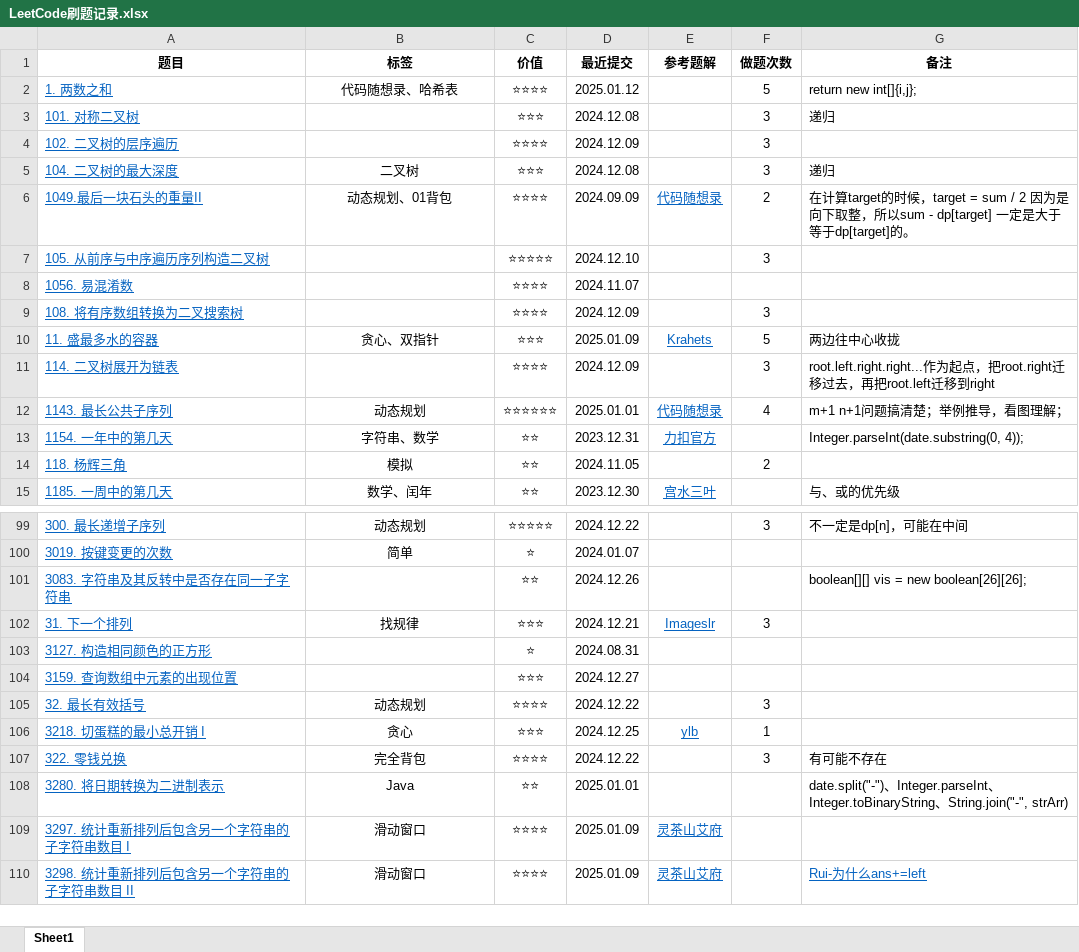
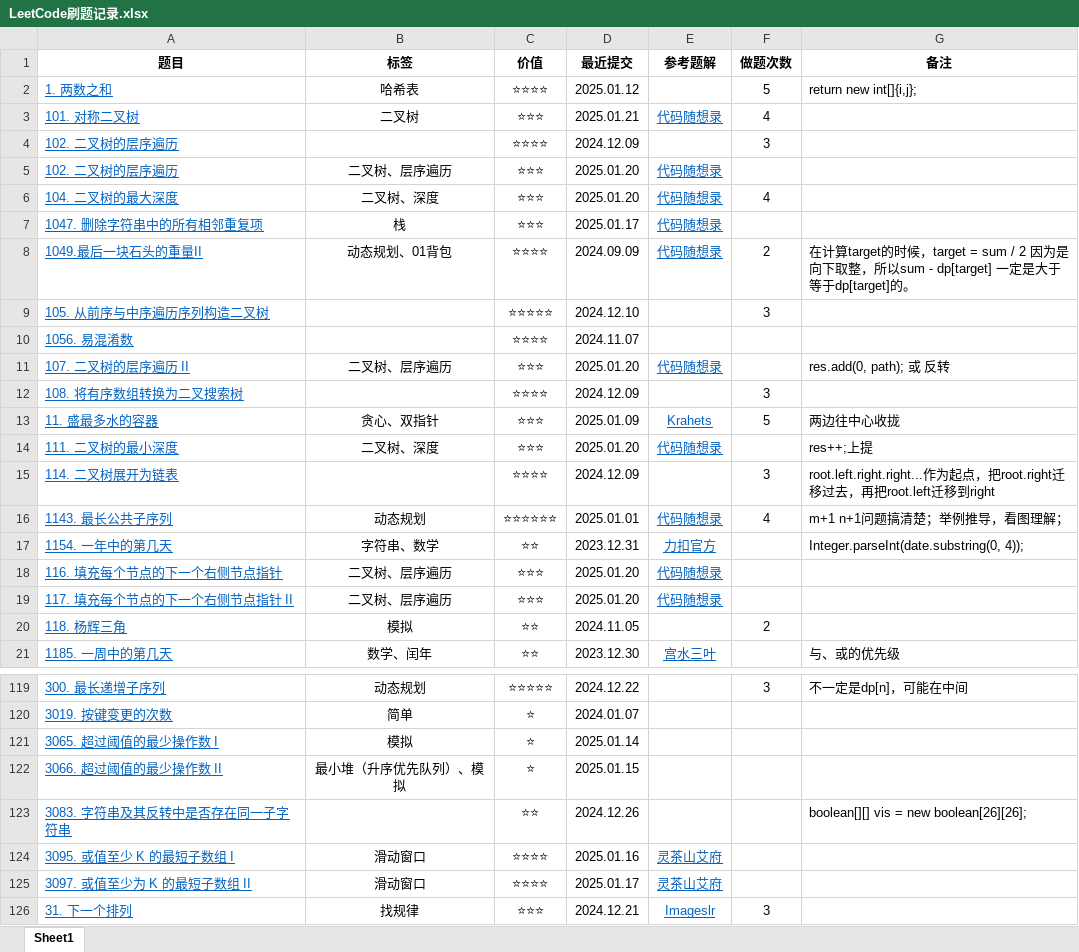
Before and after one commit to curforever/LeetCode, an Excel workbook: LeetCode刷题记录.xlsx, sheet Sheet1, drawn as a sheet; only a part is shown, gaps mark what is left out; the shorter side is filled out with more unchanged rows; values as stored, in another font and other column widths than the file's, no borders; table styles not drawn; addresses are those after the commit; the diff covers the shown part only; the diff names each change by its address in the sheet, - before the commit and + after, or states it on an @@ line.

Commit message:
2025.01.21 算法训练营Day14

```diff
--- a/LeetCode刷题记录.xlsx (sheet Sheet1)
+++ b/LeetCode刷题记录.xlsx (sheet Sheet1)
-B2 (标签): 代码随想录、哈希表
+B2 (标签): 哈希表
-B3 (标签): (empty)
+B3 (标签): 二叉树
-D3 (最近提交): 2024.12.08
+D3 (最近提交): 2025.01.21
-E3 (参考题解): (empty)
+E3 (参考题解): 代码随想录
-F3 (做题次数): 3
+F3 (做题次数): 4
-G3 (备注): 递归
+G3 (备注): (empty)
@@ row 207 moved to row 5: 102. 二叉树的层序遍历 @@
-B6 (标签): 二叉树
+B6 (标签): 二叉树、深度
-D6 (最近提交): 2024.12.08
+D6 (最近提交): 2025.01.20
-E6 (参考题解): (empty)
+E6 (参考题解): 代码随想录
-F6 (做题次数): 3
+F6 (做题次数): 4
-G6 (备注): 递归
+G6 (备注): (empty)
@@ row 200 moved to row 7: 1047. 删除字符串中的所有相邻重复项 @@
@@ row 208 moved to row 11: 107. 二叉树的层序遍历 II @@
@@ row 216 moved to row 14: 111. 二叉树的最小深度 @@
@@ row 213 moved to row 18: 116. 填充每个节点的下一个右侧节点指针 @@
@@ row 214 moved to row 19: 117. 填充每个节点的下一个右侧节点指针 II @@
@@ row 187 moved to row 121: 3065. 超过阈值的最少操作数 I @@
@@ row 192 moved to row 122: 3066. 超过阈值的最少操作数 II @@
@@ row 196 moved to row 124: 3095. 或值至少 K 的最短子数组 I @@
@@ row 197 moved to row 125: 3097. 或值至少为 K 的最短子数组 II @@
```
Also changed, not shown: 3 removed rows, 27 moved rows and 17 edited cells elsewhere in this sheet.
